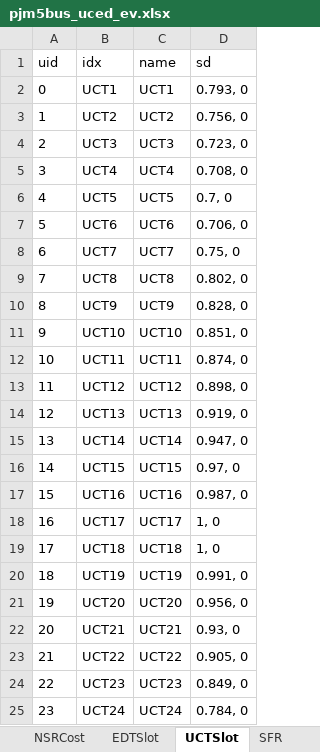
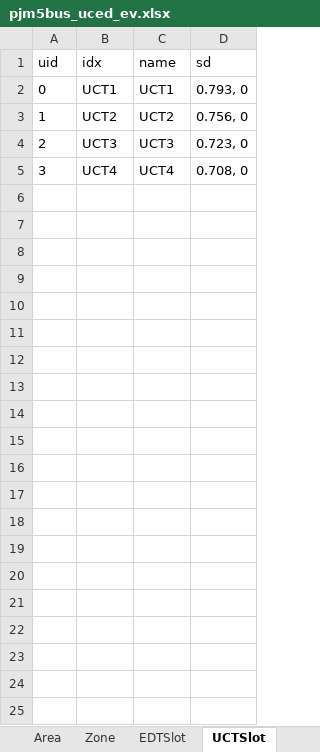
Before and after one commit to CURENT/ams, an Excel workbook: ams/cases/5bus/pjm5bus_uced_ev.xlsx, sheet UCTSlot, drawn as a sheet; values as stored, in another font and other column widths than the file's, no borders; the diff names each change by its address in the sheet, - before the commit and + after, or states it on an @@ line.

```diff
--- a/ams/cases/5bus/pjm5bus_uced_ev.xlsx (sheet UCTSlot)
+++ b/ams/cases/5bus/pjm5bus_uced_ev.xlsx (sheet UCTSlot)
-row 6: 4 | UCT5 | UCT5 | 0.7, 0
-row 7: 5 | UCT6 | UCT6 | 0.706, 0
-row 8: 6 | UCT7 | UCT7 | 0.75, 0
-row 9: 7 | UCT8 | UCT8 | 0.802, 0
-row 10: 8 | UCT9 | UCT9 | 0.828, 0
-row 11: 9 | UCT10 | UCT10 | 0.851, 0
-row 12: 10 | UCT11 | UCT11 | 0.874, 0
-row 13: 11 | UCT12 | UCT12 | 0.898, 0
-row 14: 12 | UCT13 | UCT13 | 0.919, 0
-row 15: 13 | UCT14 | UCT14 | 0.947, 0
-row 16: 14 | UCT15 | UCT15 | 0.97, 0
-row 17: 15 | UCT16 | UCT16 | 0.987, 0
-row 18: 16 | UCT17 | UCT17 | 1, 0
-row 19: 17 | UCT18 | UCT18 | 1, 0
-row 20: 18 | UCT19 | UCT19 | 0.991, 0
-row 21: 19 | UCT20 | UCT20 | 0.956, 0
-row 22: 20 | UCT21 | UCT21 | 0.93, 0
-row 23: 21 | UCT22 | UCT22 | 0.905, 0
-row 24: 22 | UCT23 | UCT23 | 0.849, 0
-row 25: 23 | UCT24 | UCT24 | 0.784, 0
```
Also changed, not shown: sheet EDTSlot, sheet PV, sheet GCost, sheet Line, sheet SFR, sheet SR, 9 more sheets, other sheet tabs, ams/cases/5bus/pjm5bus_demo.xlsx, 8 other files.
